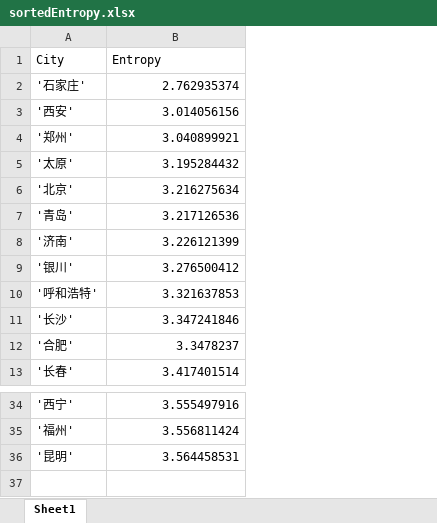
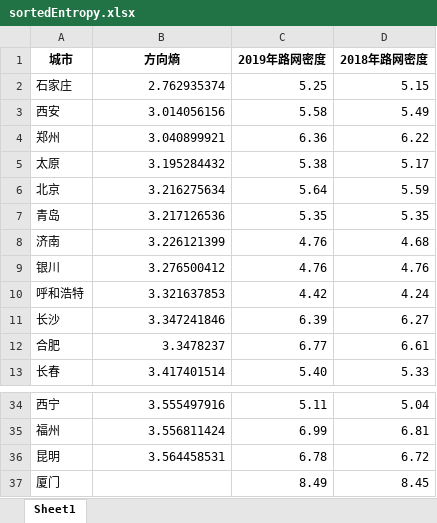
Before and after one commit to xyfigo/osmnx, an Excel workbook: sortedEntropy.xlsx, sheet Sheet1, drawn as a sheet; only a part is shown, gaps mark what is left out; values as stored, in another font and other column widths than the file's, no borders; removed rows and columns are numbered as before the commit, all else as after; the diff names each change by its address in the sheet, - before the commit and + after, or states it on an @@ line.

Commit message:
add street density

```diff
--- a/sortedEntropy.xlsx (sheet Sheet1)
+++ b/sortedEntropy.xlsx (sheet Sheet1)
-column A (City), rows 2-13: '石家庄' | '西安' | '郑州' | '太原' | '北京' | '青岛' | '济南' | '银川' | '呼和浩特' | '长沙' | '合肥' | '长春'; rows 34-36: '西宁' | '福州' | '昆明'
+column A (城市), rows 2-13: 石家庄 | 西安 | 郑州 | 太原 | 北京 | 青岛 | 济南 | 银川 | 呼和浩特 | 长沙 | 合肥 | 长春; rows 34-36: 西宁 | 福州 | 昆明
+column C (2019年路网密度), rows 2-13: 5.25 | 5.58 | 6.36 | 5.38 | 5.64 | 5.35 | 4.76 | 4.76 | 4.42 | 6.39 | 6.77 | 5.40; rows 34-36: 5.11 | 6.99 | 6.78
+column D (2018年路网密度), rows 2-13: 5.15 | 5.49 | 6.22 | 5.17 | 5.59 | 5.35 | 4.68 | 4.76 | 4.24 | 6.27 | 6.61 | 5.33; rows 34-36: 5.04 | 6.81 | 6.72
-B1: Entropy
+B1: 方向熵
@@ B1 bold: off → on, alignment: left → center @@
+row 37: 厦门 |  | 8.49 | 8.45
```
